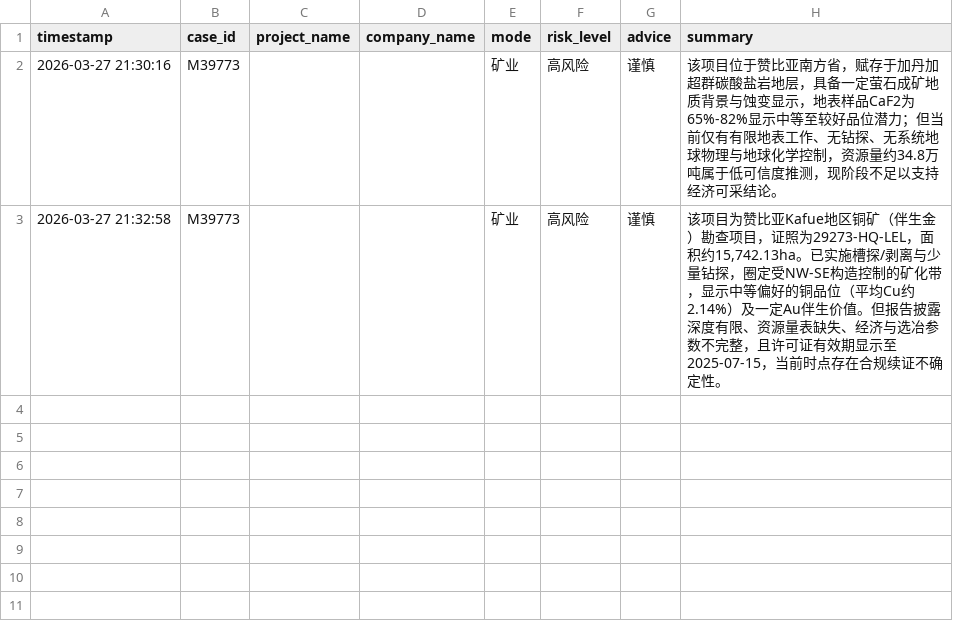
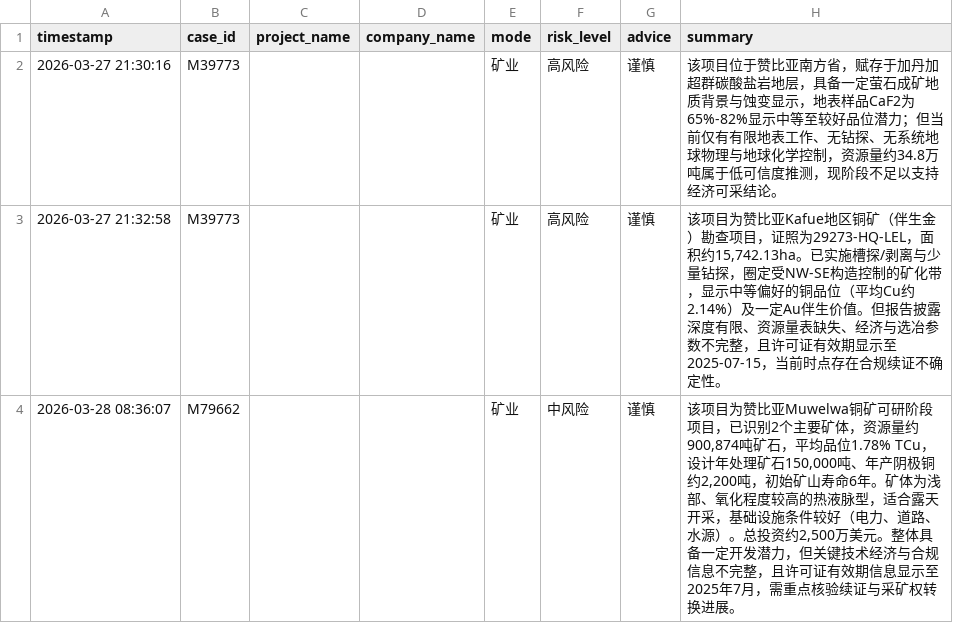
Before and after one commit to seanxinjiesun/GeoRisk-AI-Award, a CSV file: data/mining_history.csv, drawn as a sheet.

Commit message:
xx
Optimize Claude call logic and remove demo mode.

```diff
--- a/data/mining_history.csv
+++ b/data/mining_history.csv
@@ -3 +3,2 @@
 2026-03-27 21:32:58,M39773,,,矿业,高风险,谨慎,"该项目为赞比亚Kafue地区铜矿（伴生金）勘查项目，证照为29273-HQ-LEL，面积约15,742.13ha。已实施槽探/剥离与少量钻探，圈定受NW-SE构造控制的矿化带，显示中等偏好的铜品位（平均Cu约2.14%）及一定Au伴生价值。但报告披露深度有限、资源量表缺失、经济与选冶参数不完整，且许可证有效期显示至2025-07-15，当前时点存在合规续证不确定性。"
+2026-03-28 08:36:07,M79662,,,矿业,中风险,谨慎,"该项目为赞比亚Muwelwa铜矿可研阶段项目，已识别2个主要矿体，资源量约900,874吨矿石，平均品位1.78% TCu，设计年处理矿石150,000吨、年产阴极铜约2,200吨，初始矿山寿命6年。矿体为浅部、氧化程度较高的热液脉型，适合露天开采，基础设施条件较好（电力、道路、水源）。总投资约2,500万美元。整体具备一定开发潜力，但关键技术经济与合规信息不完整，且许可证有效期信息显示至2025年7月，需重点核验续证与采矿权转换进展。"
```
Also changed, not shown: data/metrics_log.csv, data/trade_history.csv, 5 other files.
